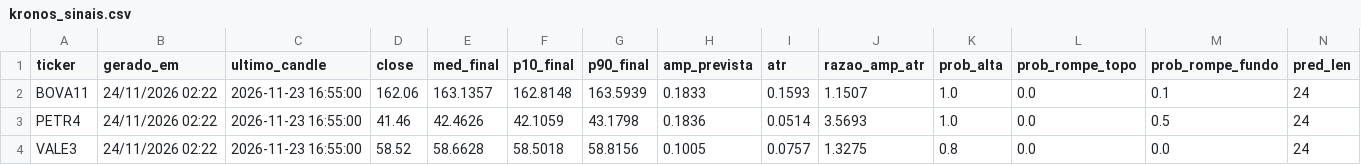
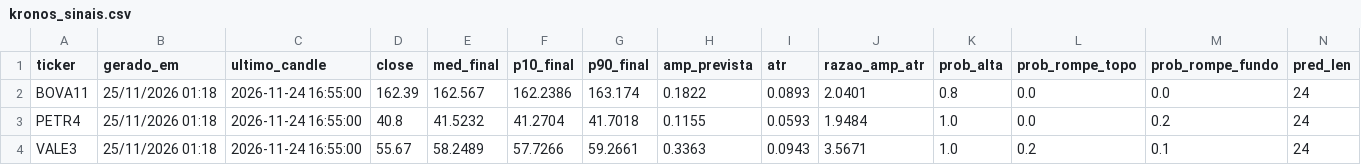
Before and after one commit to jrjrgilson-blip/Dochian, a CSV file: data/kronos_sinais.csv, drawn as a sheet; only a part is shown; the diff covers the shown part only.

```diff
--- a/data/kronos_sinais.csv
+++ b/data/kronos_sinais.csv
@@ -1,4 +1,4 @@
 ticker,gerado_em,ultimo_candle,close,med_final,p10_final,p90_final,amp_prevista,atr,razao_amp_atr,prob_alta,prob_rompe_topo,prob_rompe_fundo,pred_len
-BOVA11,24/11/2026 02:22,2026-11-23 16:55:00,162.06,163.1357,162.8148,163.5939,0.1833,0.1593,1.1507,1.0,0.0,0.1,24
-PETR4,24/11/2026 02:22,2026-11-23 16:55:00,41.46,42.4626,42.1059,43.1798,0.1836,0.0514,3.5693,1.0,0.0,0.5,24
-VALE3,24/11/2026 02:22,2026-11-23 16:55:00,58.52,58.6628,58.5018,58.8156,0.1005,0.0757,1.3275,0.8,0.0,0.0,24
+BOVA11,25/11/2026 01:18,2026-11-24 16:55:00,162.39,162.567,162.2386,163.174,0.1822,0.0893,2.0401,0.8,0.0,0.0,24
+PETR4,25/11/2026 01:18,2026-11-24 16:55:00,40.8,41.5232,41.2704,41.7018,0.1155,0.0593,1.9484,1.0,0.0,0.2,24
+VALE3,25/11/2026 01:18,2026-11-24 16:55:00,55.67,58.2489,57.7266,59.2661,0.3363,0.0943,3.5671,1.0,0.2,0.1,24
```
Also changed, not shown: 108 edited cells elsewhere in this file, data/kronos_previsao.csv.
